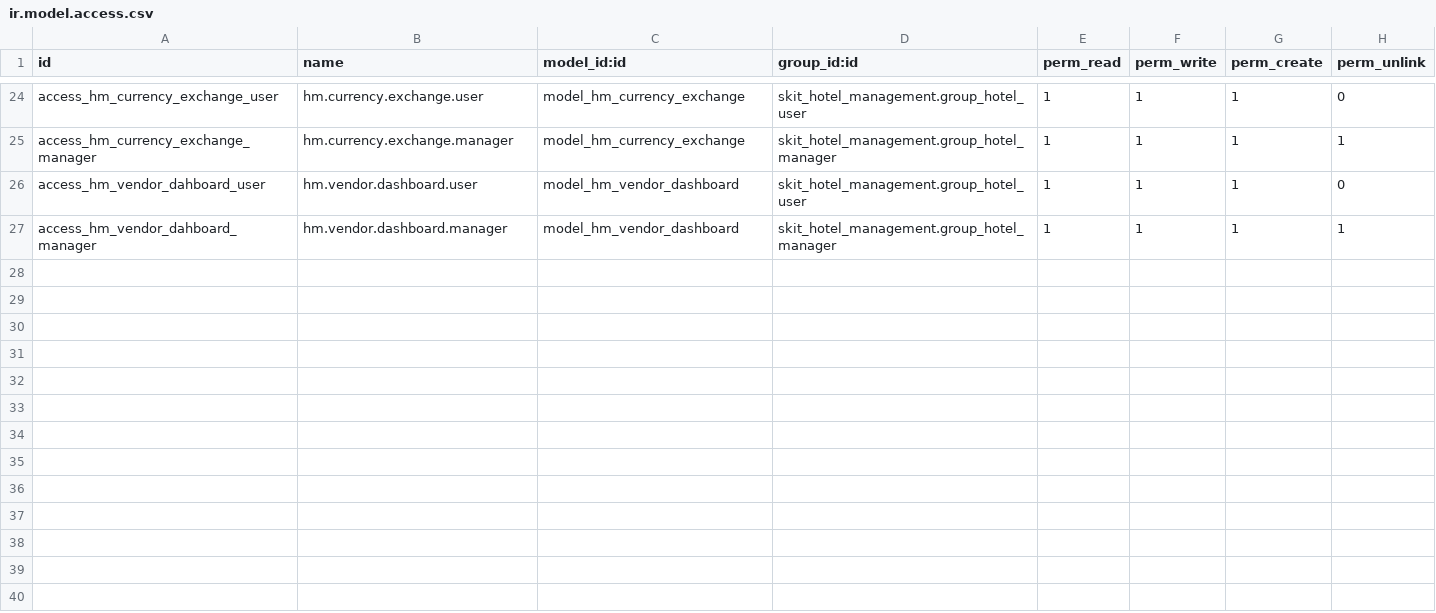
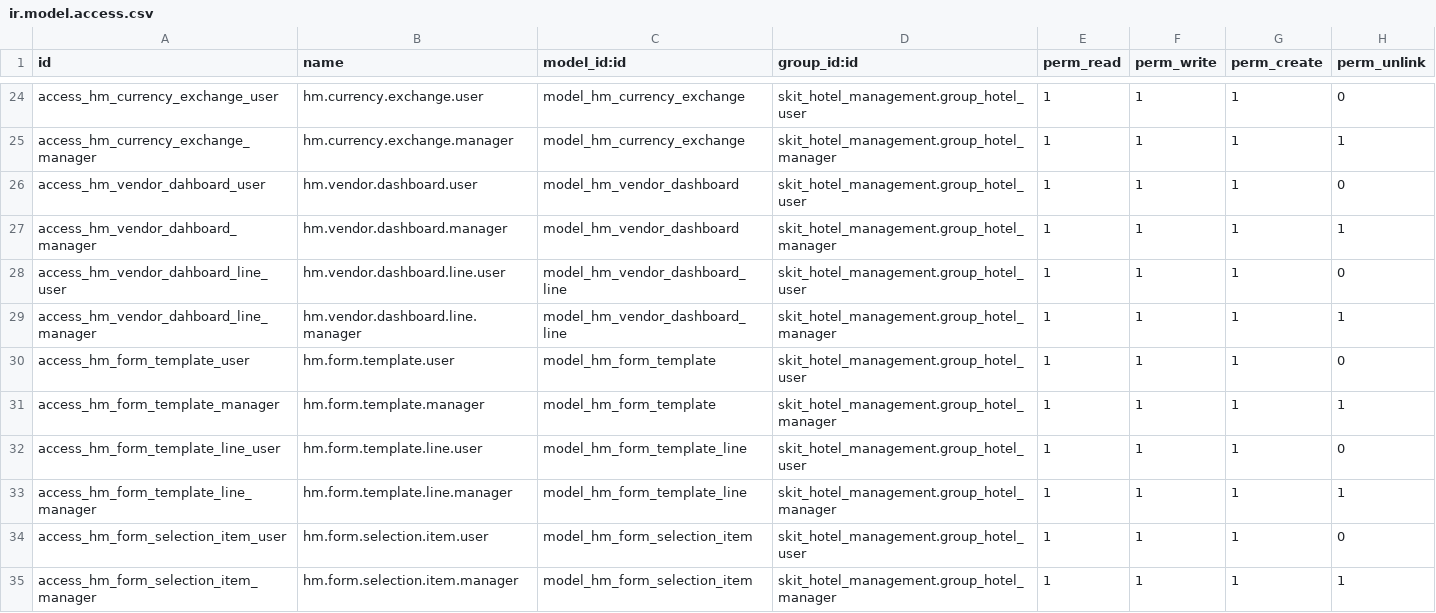
Before and after one commit to detoxkgame/addons-plus, a CSV file: skit_hotel_management/skit_hotel_management/security/ir.model.access.csv, drawn as a sheet; only a part is shown, gaps mark what is left out; the diff names each change by its address in the sheet, - before the commit and + after, or states it on an @@ line.

Commit message:
[OD12-673] - Dashboard and Form Template screen for Backend.    -- Added the Class Diagram for Form Template    -- Added the WireframePro for Form Template

```diff
--- a/skit_hotel_management/skit_hotel_management/security/ir.model.access.csv
+++ b/skit_hotel_management/skit_hotel_management/security/ir.model.access.csv
+row 28: access_hm_vendor_dahboard_line_user | hm.vendor.dashboard.line.user | model_hm_vendor_dashboard_line | skit_hotel_management.group_hotel_user | 1 | 1 | 1 | 0
+row 29: access_hm_vendor_dahboard_line_manager | hm.vendor.dashboard.line.manager | model_hm_vendor_dashboard_line | skit_hotel_management.group_hotel_manager | 1 | 1 | 1 | 1
+row 30: access_hm_form_template_user | hm.form.template.user | model_hm_form_template | skit_hotel_management.group_hotel_user | 1 | 1 | 1 | 0
+row 31: access_hm_form_template_manager | hm.form.template.manager | model_hm_form_template | skit_hotel_management.group_hotel_manager | 1 | 1 | 1 | 1
+row 32: access_hm_form_template_line_user | hm.form.template.line.user | model_hm_form_template_line | skit_hotel_management.group_hotel_user | 1 | 1 | 1 | 0
+row 33: access_hm_form_template_line_manager | hm.form.template.line.manager | model_hm_form_template_line | skit_hotel_management.group_hotel_manager | 1 | 1 | 1 | 1
+row 34: access_hm_form_selection_item_user | hm.form.selection.item.user | model_hm_form_selection_item | skit_hotel_management.group_hotel_user | 1 | 1 | 1 | 0
+row 35: access_hm_form_selection_item_manager | hm.form.selection.item.manager | model_hm_form_selection_item | skit_hotel_management.group_hotel_manager | 1 | 1 | 1 | 1
```
Also changed, not shown: 5 other files.
